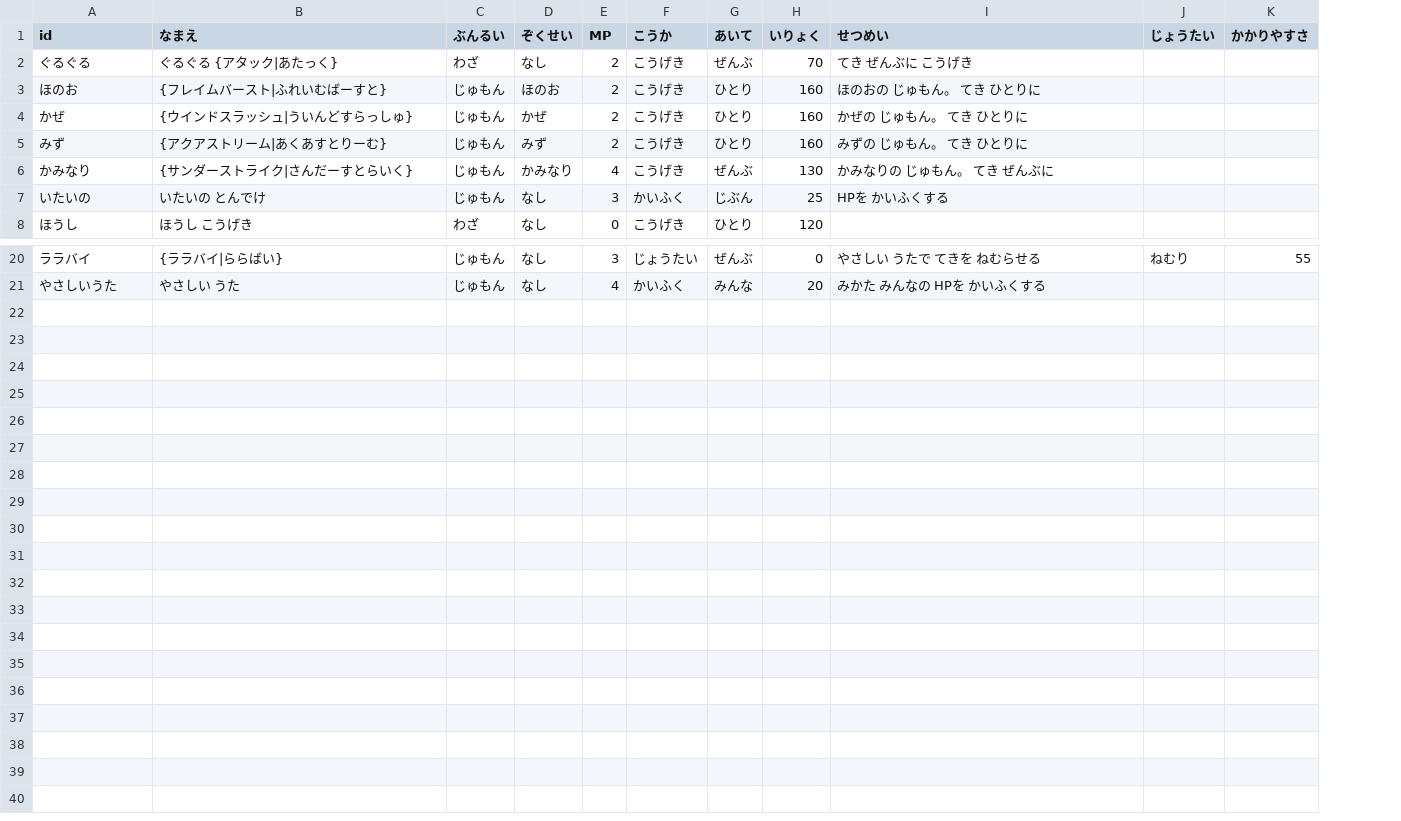
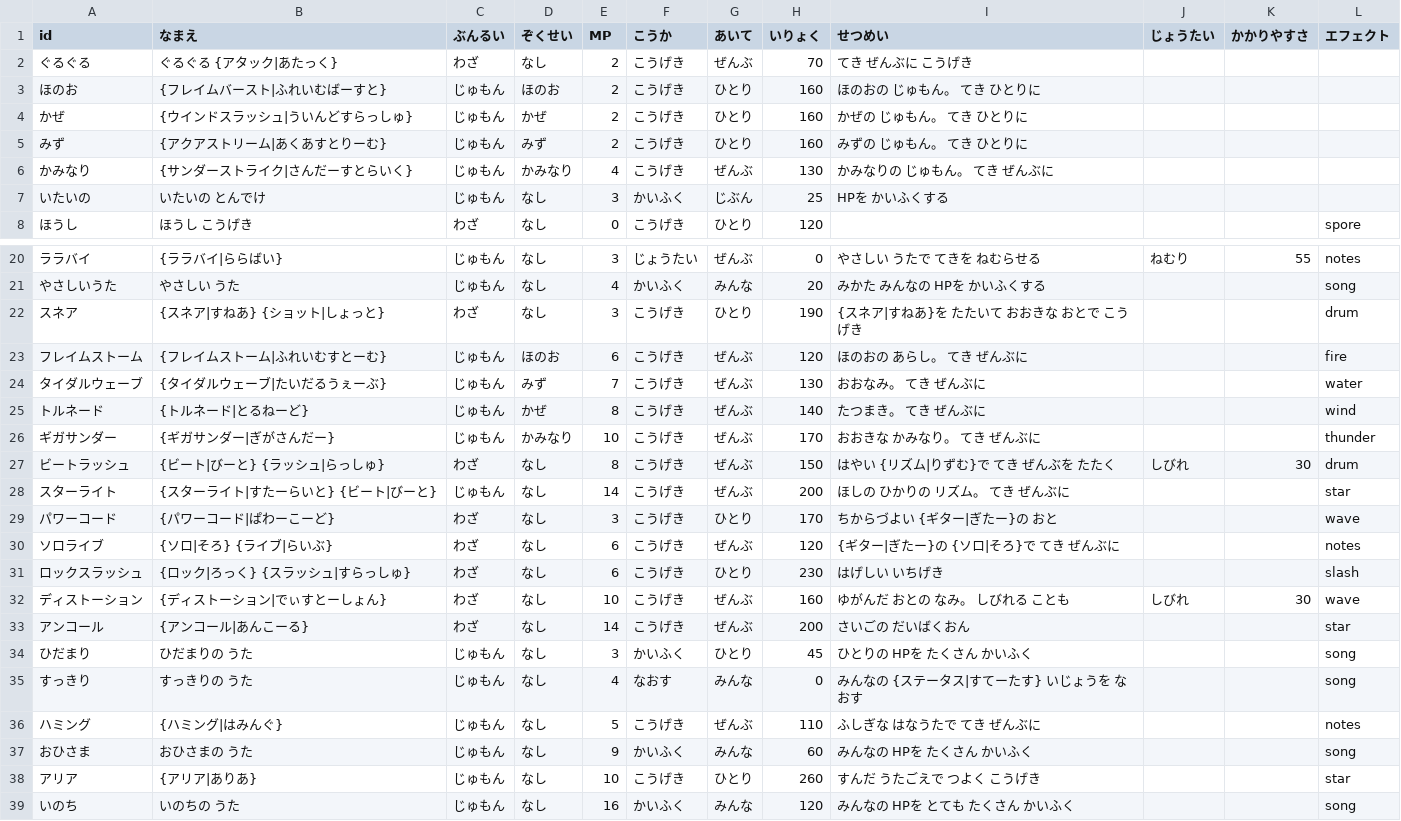
Before and after one commit to wadakouyas-hue/bouken, a CSV file: data/skills.csv, drawn as a sheet; only a part is shown, gaps mark what is left out; the diff names each change by its address in the sheet, - before the commit and + after, or states it on an @@ line.

```diff
--- a/data/skills.csv
+++ b/data/skills.csv
+column L (エフェクト), row 8: spore; rows 20-21: notes | song
+row 22: スネア | {スネア|すねあ} {ショット|しょっと} | わざ | なし | 3 | こうげき | ひとり | 190 | {スネア|すねあ}を たたいて おおきな おとで こうげき |  |  | drum
+row 23: フレイムストーム | {フレイムストーム|ふれいむすとーむ} | じゅもん | ほのお | 6 | こうげき | ぜんぶ | 120 | ほのおの あらし。 てき ぜんぶに |  |  | fire
+row 24: タイダルウェーブ | {タイダルウェーブ|たいだるうぇーぶ} | じゅもん | みず | 7 | こうげき | ぜんぶ | 130 | おおなみ。 てき ぜんぶに |  |  | water
+row 25: トルネード | {トルネード|とるねーど} | じゅもん | かぜ | 8 | こうげき | ぜんぶ | 140 | たつまき。 てき ぜんぶに |  |  | wind
+row 26: ギガサンダー | {ギガサンダー|ぎがさんだー} | じゅもん | かみなり | 10 | こうげき | ぜんぶ | 170 | おおきな かみなり。 てき ぜんぶに |  |  | thunder
+row 27: ビートラッシュ | {ビート|びーと} {ラッシュ|らっしゅ} | わざ | なし | 8 | こうげき | ぜんぶ | 150 | はやい {リズム|りずむ}で てき ぜんぶを たたく | しびれ | 30 | drum
+row 28: スターライト | {スターライト|すたーらいと} {ビート|びーと} | じゅもん | なし | 14 | こうげき | ぜんぶ | 200 | ほしの ひかりの リズム。 てき ぜんぶに |  |  | star
+row 29: パワーコード | {パワーコード|ぱわーこーど} | わざ | なし | 3 | こうげき | ひとり | 170 | ちからづよい {ギター|ぎたー}の おと |  |  | wave
+row 30: ソロライブ | {ソロ|そろ} {ライブ|らいぶ} | わざ | なし | 6 | こうげき | ぜんぶ | 120 | {ギター|ぎたー}の {ソロ|そろ}で てき ぜんぶに |  |  | notes
+row 31: ロックスラッシュ | {ロック|ろっく} {スラッシュ|すらっしゅ} | わざ | なし | 6 | こうげき | ひとり | 230 | はげしい いちげき |  |  | slash
+row 32: ディストーション | {ディストーション|でぃすとーしょん} | わざ | なし | 10 | こうげき | ぜんぶ | 160 | ゆがんだ おとの なみ。 しびれる ことも | しびれ | 30 | wave
+row 33: アンコール | {アンコール|あんこーる} | わざ | なし | 14 | こうげき | ぜんぶ | 200 | さいごの だいばくおん |  |  | star
+row 34: ひだまり | ひだまりの うた | じゅもん | なし | 3 | かいふく | ひとり | 45 | ひとりの HPを たくさん かいふく |  |  | song
+row 35: すっきり | すっきりの うた | じゅもん | なし | 4 | なおす | みんな | 0 | みんなの {ステータス|すてーたす} いじょうを なおす |  |  | song
+row 36: ハミング | {ハミング|はみんぐ} | じゅもん | なし | 5 | こうげき | ぜんぶ | 110 | ふしぎな はなうたで てき ぜんぶに |  |  | notes
+row 37: おひさま | おひさまの うた | じゅもん | なし | 9 | かいふく | みんな | 60 | みんなの HPを たくさん かいふく |  |  | song
+row 38: アリア | {アリア|ありあ} | じゅもん | なし | 10 | こうげき | ひとり | 260 | すんだ うたごえで つよく こうげき |  |  | star
+row 39: いのち | いのちの うた | じゅもん | なし | 16 | かいふく | みんな | 120 | みんなの HPを とても たくさん かいふく |  |  | song
```
Also changed, not shown: data/enemies.csv, data/party.csv, 6 other files.
